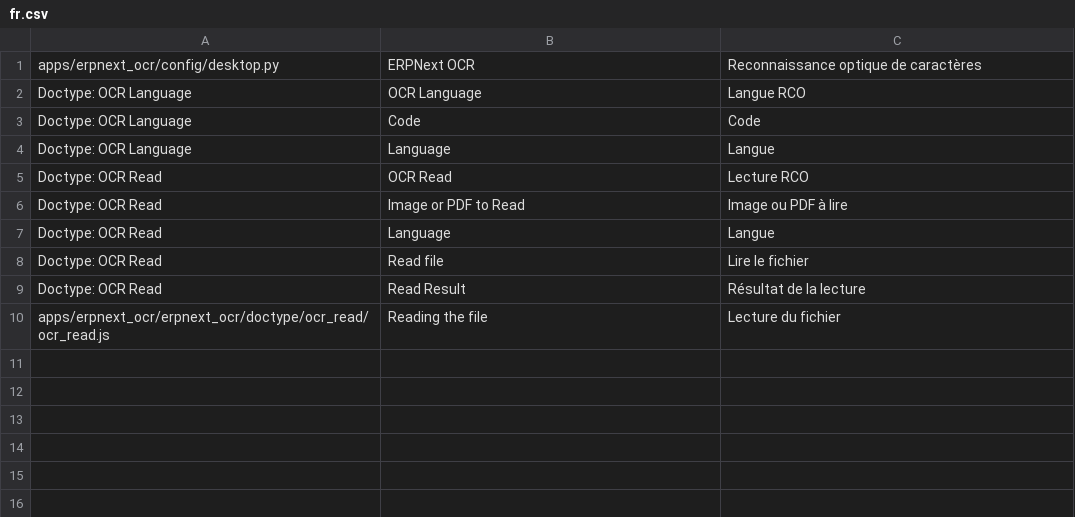
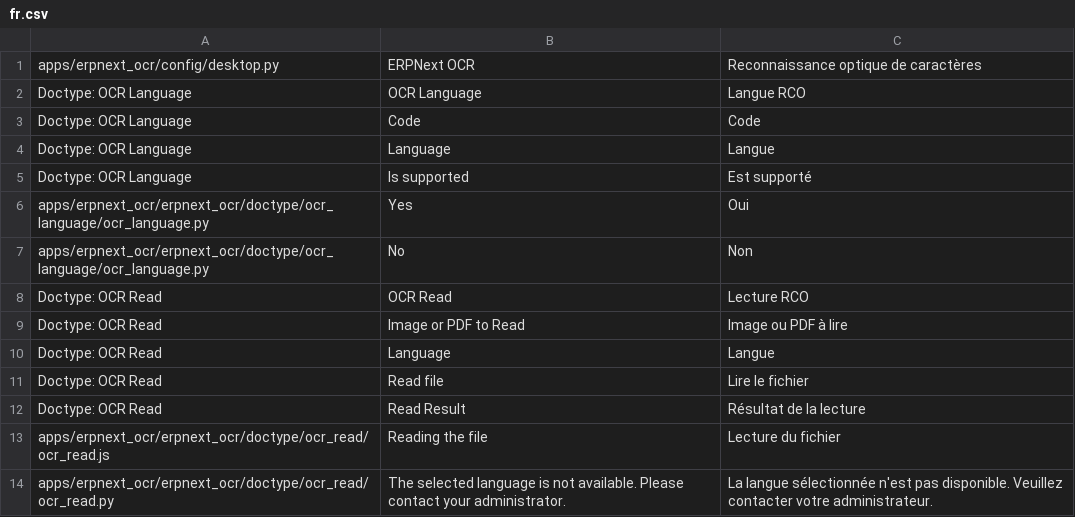
Before and after one commit to Monogramm/erpnext_ocr, a CSV file: erpnext_ocr/translations/fr.csv, drawn as a sheet.

Commit message:
:globe_with_meridians: Add missing French translations
Signed-off-by: mathieu.brunot <mathieu.brunot@monogramm.io>

```diff
--- a/erpnext_ocr/translations/fr.csv
+++ b/erpnext_ocr/translations/fr.csv
@@ -4,2 +4,5 @@ Doctype: OCR Language,Code,Code
 Doctype: OCR Language,Language,Langue
+Doctype: OCR Language,Is supported,Est supporté
+apps/erpnext_ocr/erpnext_ocr/doctype/ocr_language/ocr_language.py,Yes,Oui
+apps/erpnext_ocr/erpnext_ocr/doctype/ocr_language/ocr_language.py,No,Non
 Doctype: OCR Read,OCR Read,Lecture RCO
@@ -10 +13,2 @@ Doctype: OCR Read,Read Result,Résultat de la lecture
 apps/erpnext_ocr/erpnext_ocr/doctype/ocr_read/ocr_read.js,Reading the file,Lecture du fichier
+apps/erpnext_ocr/erpnext_ocr/doctype/ocr_read/ocr_read.py,The selected language is not available. Please contact your administrator.,La langue sélectionnée n'est pas disponible. Veuillez contacter votre administrateur.
```
